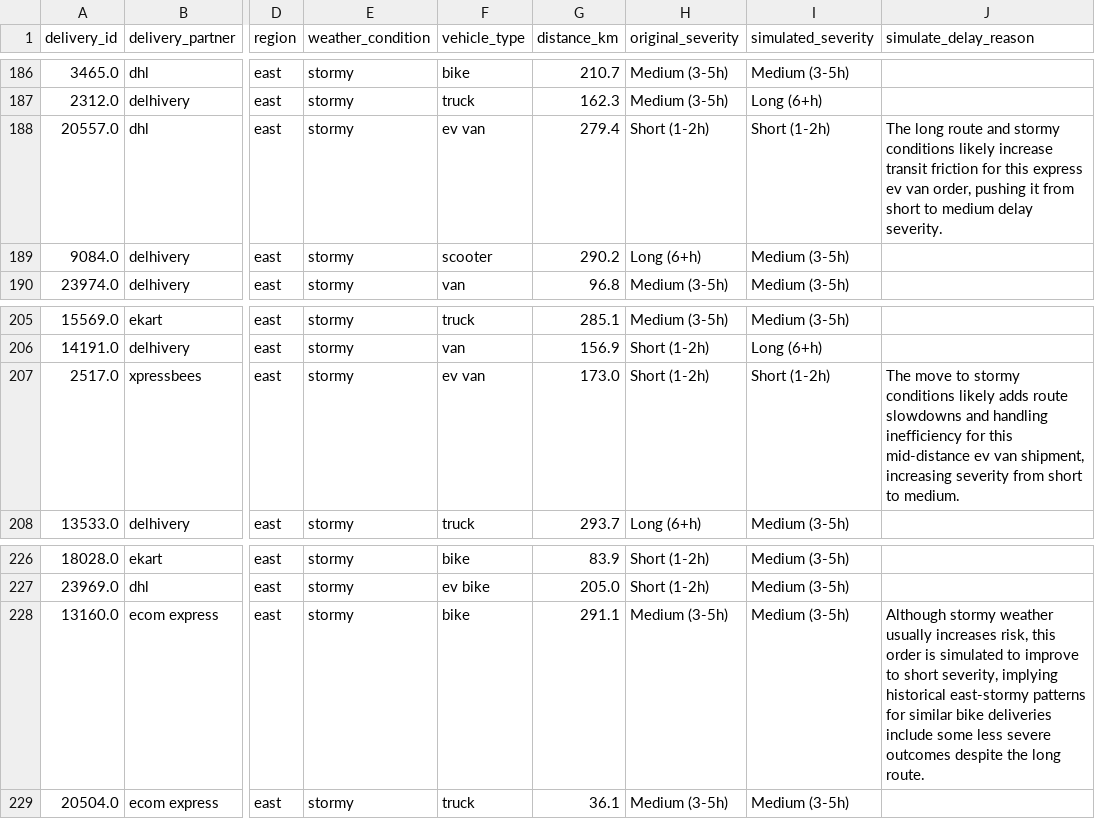
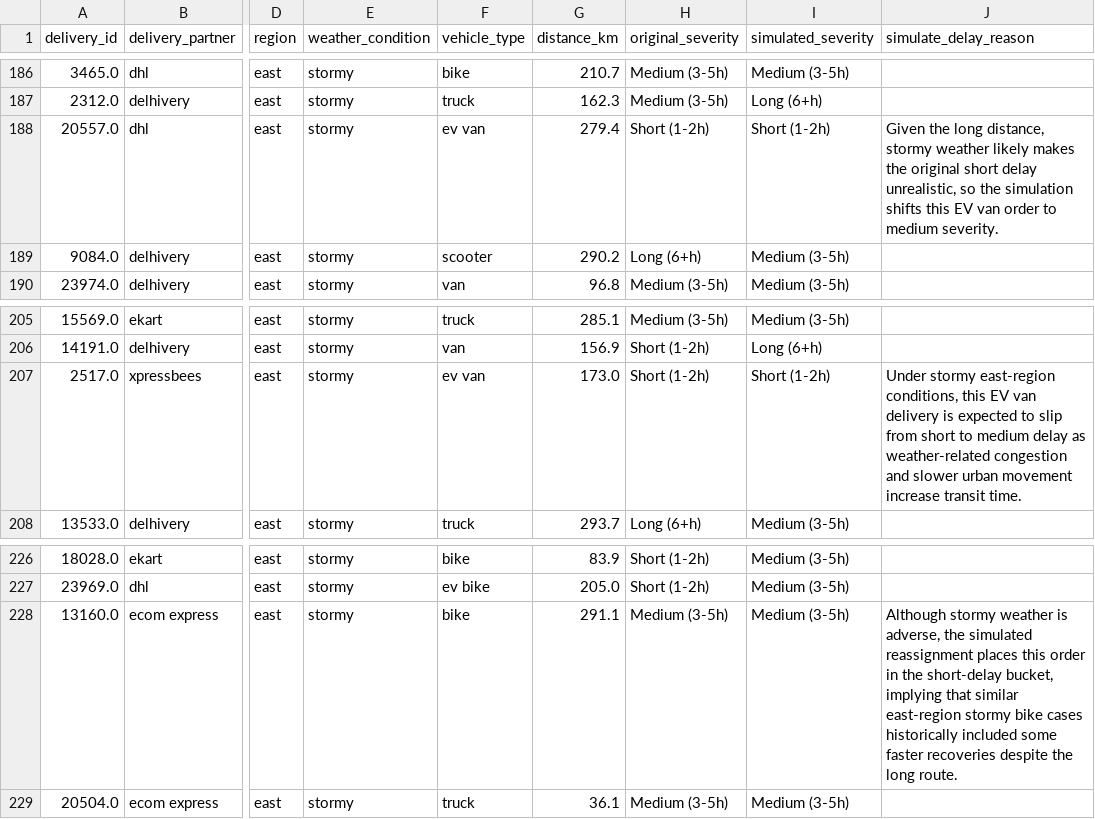
Before and after one commit to Aditi-Kulkarni-PA/supply-chain-capstone, a CSV file: supply_chain_delivery_app/output/simulate_delays_latest.csv, drawn as a sheet; only a part is shown, gaps mark what is left out; the diff covers the shown part only; the diff names each change by its address in the sheet, - before the commit and + after, or states it on an @@ line.

```diff
--- a/supply_chain_delivery_app/output/simulate_delays_latest.csv
+++ b/supply_chain_delivery_app/output/simulate_delays_latest.csv
-J188 (simulate_delay_reason): The long route and stormy conditions likely increase transit friction for this express ev van order, pushing it from short to medium delay severity.
+J188 (simulate_delay_reason): Given the long distance, stormy weather likely makes the original short delay unrealistic, so the simulation shifts this EV van order to medium severity.
-J207 (simulate_delay_reason): The move to stormy conditions likely adds route slowdowns and handling inefficiency for this mid-distance ev van shipment, increasing severity from short to medium.
+J207 (simulate_delay_reason): Under stormy east-region conditions, this EV van delivery is expected to slip from short to medium delay as weather-related congestion and slower urban movement increase transit time.
-J228 (simulate_delay_reason): …stormy weather usually increases risk, this order is simulated to improve to short severity, implying historical east-stormy patterns for similar bike deliveries include some less severe outcomes despite the…
+J228 (simulate_delay_reason): …stormy weather is adverse, the simulated reassignment places this order in the short-delay bucket, implying that similar east-region stormy bike cases historically included some faster recoveries despite the…
```
Also changed, not shown: 43 edited cells elsewhere in this file, supply_chain_delivery_app/output/daily_delivery_delay_prediction.csv, supply_chain_delivery_app/output/email_alerts.csv, 50 other files.
